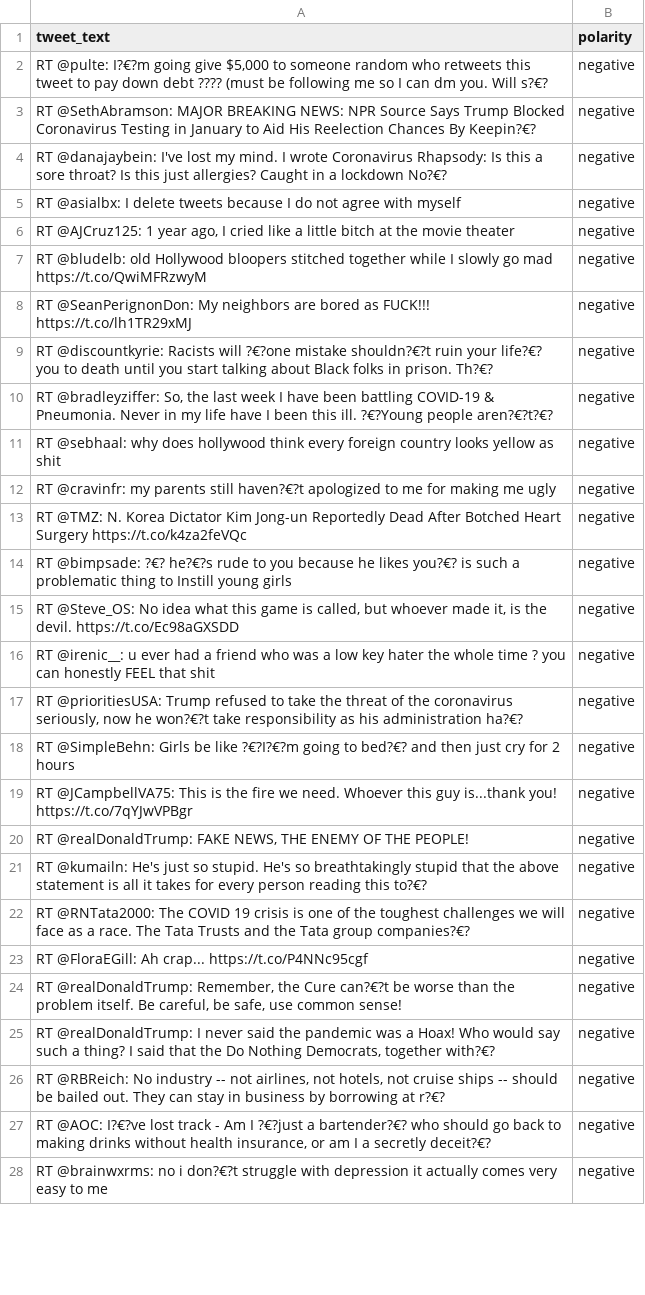
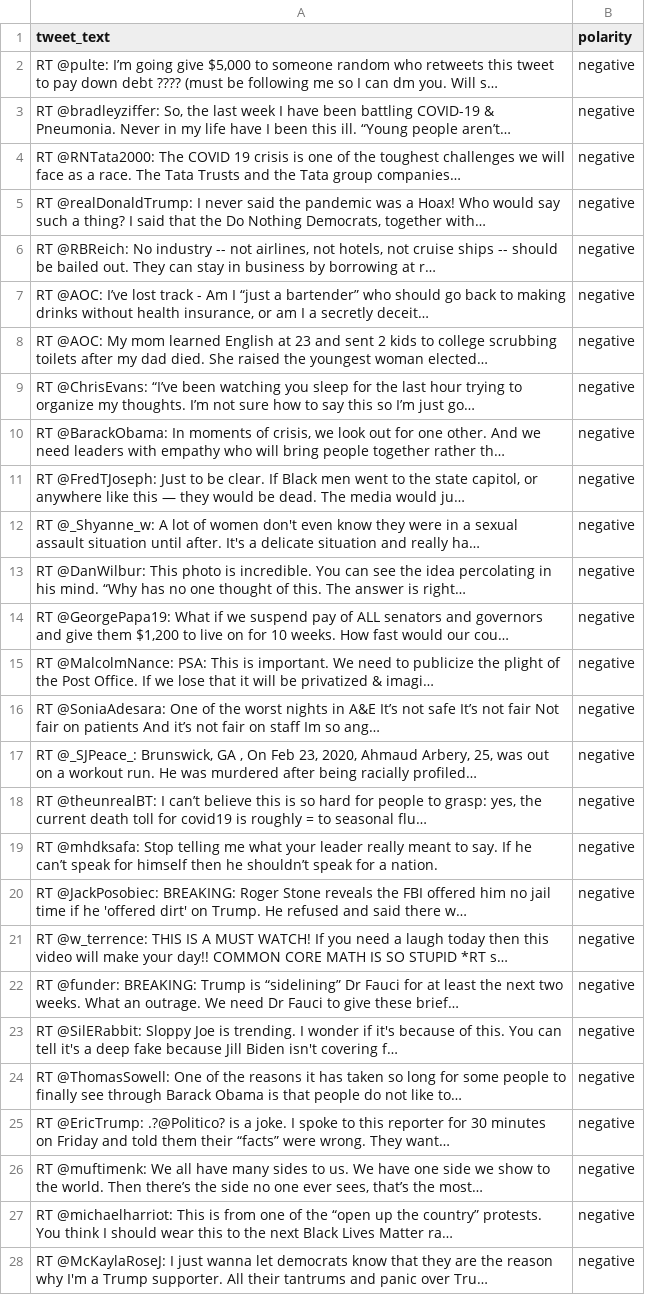
Before and after one commit to research-pub/research-pub.github.io, a CSV file: tracing/data/negative_tweets_100.csv, drawn as a sheet; only a part is shown; the diff covers the shown part only; the diff names each change by its address in the sheet, - before the commit and + after, or states it on an @@ line.

```diff
--- a/tracing/data/negative_tweets_100.csv
+++ b/tracing/data/negative_tweets_100.csv
-A2 (tweet_text): RT @pulte: I?€?m going give $5,000 to someone random who retweets this tweet to pay down debt ???? (must be following me so I can dm you. Will s?€?
+A2 (tweet_text): RT @pulte: I’m going give $5,000 to someone random who retweets this tweet to pay down debt ???? (must be following me so I can dm you. Will s…
-A3 (tweet_text): RT @SethAbramson: MAJOR BREAKING NEWS: NPR Source Says Trump Blocked Coronavirus Testing in January to Aid His Reelection Chances By Keepin?€?
+A3 (tweet_text): RT @bradleyziffer: So, the last week I have been battling COVID-19 & Pneumonia. Never in my life have I been this ill. “Young people aren’t…
-A4 (tweet_text): RT @danajaybein: I've lost my mind. I wrote Coronavirus Rhapsody: Is this a sore throat? Is this just allergies? Caught in a lockdown No?€?
+A4 (tweet_text): RT @RNTata2000: The COVID 19 crisis is one of the toughest challenges we will face as a race. The Tata Trusts and the Tata group companies…
-A5 (tweet_text): RT @asialbx: I delete tweets because I do not agree with myself
+A5 (tweet_text): RT @realDonaldTrump: I never said the pandemic was a Hoax! Who would say such a thing? I said that the Do Nothing Democrats, together with…
-A6 (tweet_text): RT @AJCruz125: 1 year ago, I cried like a little bitch at the movie theater
+A6 (tweet_text): RT @RBReich: No industry -- not airlines, not hotels, not cruise ships -- should be bailed out. They can stay in business by borrowing at r…
-A7 (tweet_text): RT @bludelb: old Hollywood bloopers stitched together while I slowly go mad https://t.co/QwiMFRzwyM
+A7 (tweet_text): RT @AOC: I’ve lost track - Am I “just a bartender” who should go back to making drinks without health insurance, or am I a secretly deceit…
-A8 (tweet_text): RT @SeanPerignonDon: My neighbors are bored as FUCK!!! https://t.co/lh1TR29xMJ
+A8 (tweet_text): RT @AOC: My mom learned English at 23 and sent 2 kids to college scrubbing toilets after my dad died. She raised the youngest woman elected…
-A9 (tweet_text): RT @discountkyrie: Racists will ?€?one mistake shouldn?€?t ruin your life?€? you to death until you start talking about Black folks in prison. Th?€?
+A9 (tweet_text): RT @ChrisEvans: “I’ve been watching you sleep for the last hour trying to organize my thoughts. I’m not sure how to say this so I’m just go…
-A10 (tweet_text): RT @bradleyziffer: So, the last week I have been battling COVID-19 & Pneumonia. Never in my life have I been this ill. ?€?Young people aren?€?t?€?
+A10 (tweet_text): RT @BarackObama: In moments of crisis, we look out for one other. And we need leaders with empathy who will bring people together rather th…
-A11 (tweet_text): RT @sebhaal: why does hollywood think every foreign country looks yellow as shit
+A11 (tweet_text): RT @FredTJoseph: Just to be clear. If Black men went to the state capitol, or anywhere like this — they would be dead. The media would ju…
-A12 (tweet_text): RT @cravinfr: my parents still haven?€?t apologized to me for making me ugly
+A12 (tweet_text): RT @_Shyanne_w: A lot of women don't even know they were in a sexual assault situation until after. It's a delicate situation and really ha…
-A13 (tweet_text): RT @TMZ: N. Korea Dictator Kim Jong-un Reportedly Dead After Botched Heart Surgery https://t.co/k4za2feVQc
+A13 (tweet_text): RT @DanWilbur: This photo is incredible. You can see the idea percolating in his mind. “Why has no one thought of this. The answer is right…
-A14 (tweet_text): RT @bimpsade: ?€? he?€?s rude to you because he likes you?€? is such a problematic thing to Instill young girls
+A14 (tweet_text): RT @GeorgePapa19: What if we suspend pay of ALL senators and governors and give them $1,200 to live on for 10 weeks. How fast would our cou…
-A15 (tweet_text): RT @Steve_OS: No idea what this game is called, but whoever made it, is the devil. https://t.co/Ec98aGXSDD
+A15 (tweet_text): RT @MalcolmNance: PSA: This is important. We need to publicize the plight of the Post Office. If we lose that it will be privatized & imagi…
-A16 (tweet_text): RT @irenic__: u ever had a friend who was a low key hater the whole time ? you can honestly FEEL that shit
+A16 (tweet_text): RT @SoniaAdesara: One of the worst nights in A&E It’s not safe It’s not fair Not fair on patients And it’s not fair on staff Im so ang…
-A17 (tweet_text): RT @prioritiesUSA: Trump refused to take the threat of the coronavirus seriously, now he won?€?t take responsibility as his administration ha?€?
+A17 (tweet_text): RT @_SJPeace_: Brunswick, GA , On Feb 23, 2020, Ahmaud Arbery, 25, was out on a workout run. He was murdered after being racially profiled…
-A18 (tweet_text): RT @SimpleBehn: Girls be like ?€?I?€?m going to bed?€? and then just cry for 2 hours
+A18 (tweet_text): RT @theunrealBT: I can’t believe this is so hard for people to grasp: yes, the current death toll for covid19 is roughly = to seasonal flu…
-A19 (tweet_text): RT @JCampbellVA75: This is the fire we need. Whoever this guy is...thank you! https://t.co/7qYJwVPBgr
+A19 (tweet_text): RT @mhdksafa: Stop telling me what your leader really meant to say. If he can’t speak for himself then he shouldn’t speak for a nation.
-A20 (tweet_text): RT @realDonaldTrump: FAKE NEWS, THE ENEMY OF THE PEOPLE!
+A20 (tweet_text): RT @JackPosobiec: BREAKING: Roger Stone reveals the FBI offered him no jail time if he 'offered dirt' on Trump. He refused and said there w…
-A21 (tweet_text): RT @kumailn: He's just so stupid. He's so breathtakingly stupid that the above statement is all it takes for every person reading this to?€?
+A21 (tweet_text): RT @w_terrence: THIS IS A MUST WATCH! If you need a laugh today then this video will make your day!! COMMON CORE MATH IS SO STUPID *RT s…
-A22 (tweet_text): RT @RNTata2000: The COVID 19 crisis is one of the toughest challenges we will face as a race. The Tata Trusts and the Tata group companies?€?
+A22 (tweet_text): RT @funder: BREAKING: Trump is “sidelining” Dr Fauci for at least the next two weeks. What an outrage. We need Dr Fauci to give these brief…
-A23 (tweet_text): RT @FloraEGill: Ah crap... https://t.co/P4NNc95cgf
+A23 (tweet_text): RT @SilERabbit: Sloppy Joe is trending. I wonder if it's because of this. You can tell it's a deep fake because Jill Biden isn't covering f…
-A24 (tweet_text): RT @realDonaldTrump: Remember, the Cure can?€?t be worse than the problem itself. Be careful, be safe, use common sense!
+A24 (tweet_text): RT @ThomasSowell: One of the reasons it has taken so long for some people to finally see through Barack Obama is that people do not like to…
-A25 (tweet_text): RT @realDonaldTrump: I never said the pandemic was a Hoax! Who would say such a thing? I said that the Do Nothing Democrats, together with?€?
+A25 (tweet_text): RT @EricTrump: .?@Politico? is a joke. I spoke to this reporter for 30 minutes on Friday and told them their “facts” were wrong. They want…
-A26 (tweet_text): RT @RBReich: No industry -- not airlines, not hotels, not cruise ships -- should be bailed out. They can stay in business by borrowing at r?€?
+A26 (tweet_text): RT @muftimenk: We all have many sides to us. We have one side we show to the world. Then there’s the side no one ever sees, that’s the most…
-A27 (tweet_text): RT @AOC: I?€?ve lost track - Am I ?€?just a bartender?€? who should go back to making drinks without health insurance, or am I a secretly deceit?€?
+A27 (tweet_text): RT @michaelharriot: This is from one of the “open up the country” protests. You think I should wear this to the next Black Lives Matter ra…
-A28 (tweet_text): RT @brainwxrms: no i don?€?t struggle with depression it actually comes very easy to me
+A28 (tweet_text): RT @McKaylaRoseJ: I just wanna let democrats know that they are the reason why I'm a Trump supporter. All their tantrums and panic over Tru…
```
Also changed, not shown: 73 edited cells elsewhere in this file, tracing/data/neutral_tweets_100.csv, tracing/data/positive_tweets_100.csv, 1 other file.
